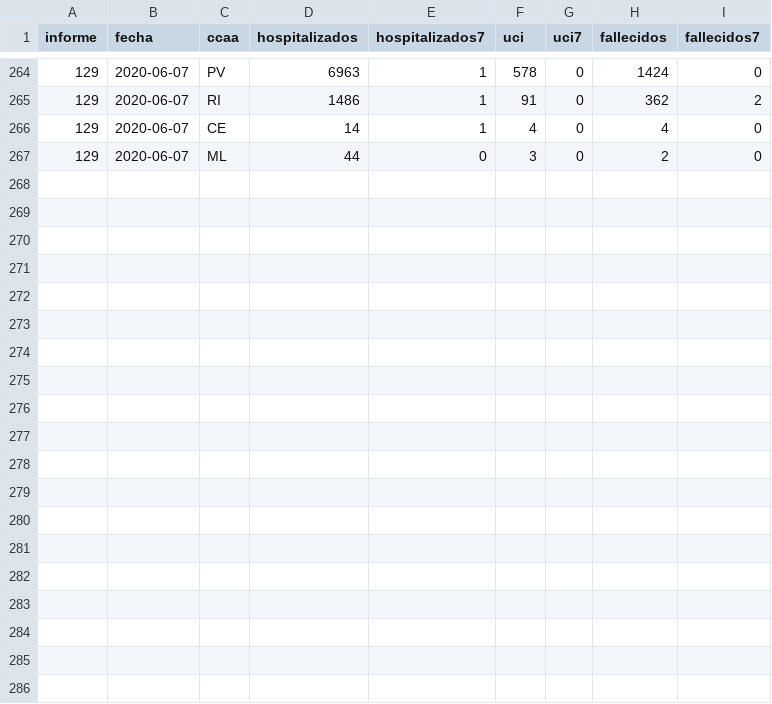
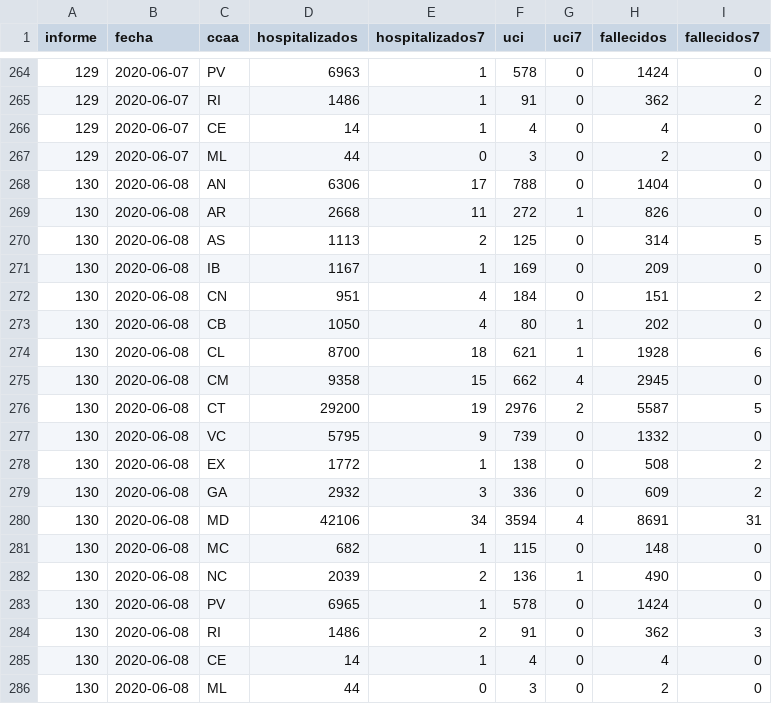
Before and after one commit to alfonsotwr/snippets, a CSV file: informes_ministerio_sanidad/informes_ministerio_sanidad.csv, drawn as a sheet; only a part is shown, gaps mark what is left out; the diff names each change by its address in the sheet, - before the commit and + after, or states it on an @@ line.

Commit message:
Add files via upload

```diff
--- a/informes_ministerio_sanidad/informes_ministerio_sanidad.csv
+++ b/informes_ministerio_sanidad/informes_ministerio_sanidad.csv
+row 268: 130 | 2020-06-08 | AN | 6306 | 17 | 788 | 0 | 1404 | 0
+row 269: 130 | 2020-06-08 | AR | 2668 | 11 | 272 | 1 | 826 | 0
+row 270: 130 | 2020-06-08 | AS | 1113 | 2 | 125 | 0 | 314 | 5
+row 271: 130 | 2020-06-08 | IB | 1167 | 1 | 169 | 0 | 209 | 0
+row 272: 130 | 2020-06-08 | CN | 951 | 4 | 184 | 0 | 151 | 2
+row 273: 130 | 2020-06-08 | CB | 1050 | 4 | 80 | 1 | 202 | 0
+row 274: 130 | 2020-06-08 | CL | 8700 | 18 | 621 | 1 | 1928 | 6
+row 275: 130 | 2020-06-08 | CM | 9358 | 15 | 662 | 4 | 2945 | 0
+row 276: 130 | 2020-06-08 | CT | 29200 | 19 | 2976 | 2 | 5587 | 5
+row 277: 130 | 2020-06-08 | VC | 5795 | 9 | 739 | 0 | 1332 | 0
+row 278: 130 | 2020-06-08 | EX | 1772 | 1 | 138 | 0 | 508 | 2
+row 279: 130 | 2020-06-08 | GA | 2932 | 3 | 336 | 0 | 609 | 2
+row 280: 130 | 2020-06-08 | MD | 42106 | 34 | 3594 | 4 | 8691 | 31
+row 281: 130 | 2020-06-08 | MC | 682 | 1 | 115 | 0 | 148 | 0
+row 282: 130 | 2020-06-08 | NC | 2039 | 2 | 136 | 1 | 490 | 0
+row 283: 130 | 2020-06-08 | PV | 6965 | 1 | 578 | 0 | 1424 | 0
+row 284: 130 | 2020-06-08 | RI | 1486 | 2 | 91 | 0 | 362 | 3
+row 285: 130 | 2020-06-08 | CE | 14 | 1 | 4 | 0 | 4 | 0
+row 286: 130 | 2020-06-08 | ML | 44 | 0 | 3 | 0 | 2 | 0
```
